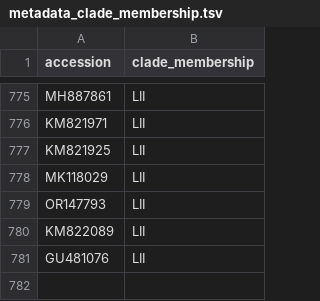
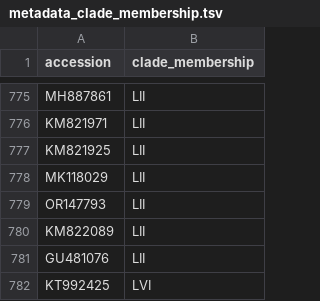
Before and after one commit to nextstrain/lassa, a TSV file: nextclade/defaults/s/metadata_clade_membership.tsv, drawn as a sheet; only a part is shown, gaps mark what is left out; the diff names each change by its address in the sheet, - before the commit and + after, or states it on an @@ line.

```diff
--- a/nextclade/defaults/s/metadata_clade_membership.tsv
+++ b/nextclade/defaults/s/metadata_clade_membership.tsv
+row 782: KT992425 | LVI
```
Also changed, not shown: nextclade/defaults/l/metadata_clade_membership.tsv, 2 other files.
